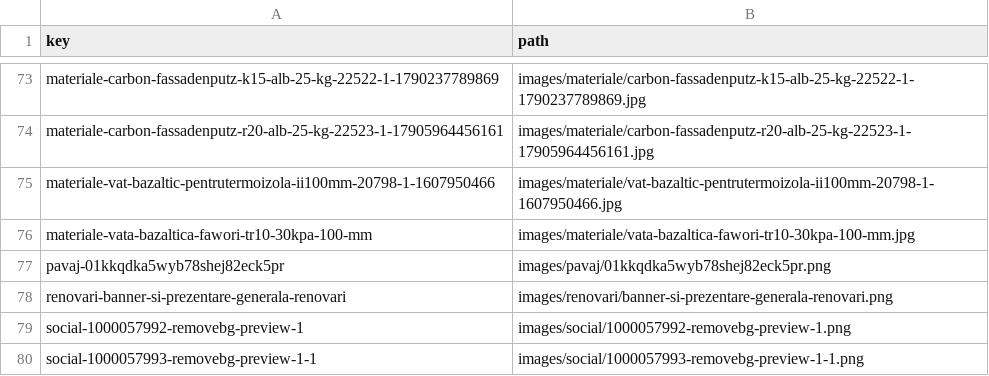
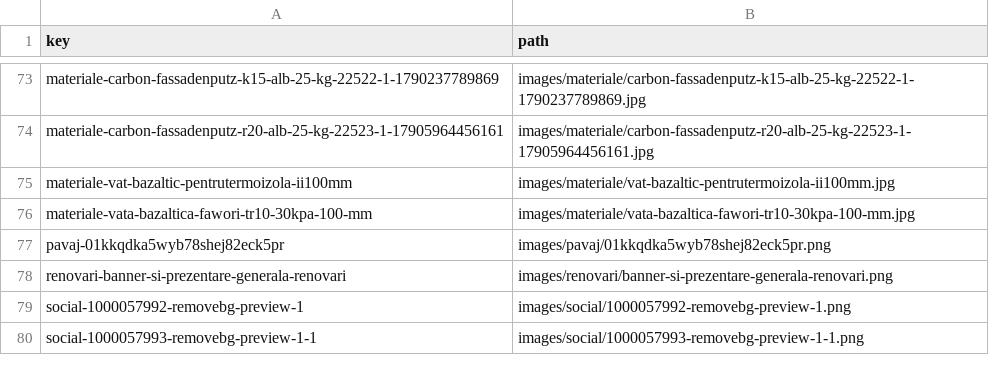
Before and after one commit to totulshopmd-dotcom/valmex-site, a CSV file: images-config.csv, drawn as a sheet; only a part is shown, gaps mark what is left out.

Commit message:
Update images-config.csv
Signed-off-by: totulshopmd-dotcom <totulshop.md@gmail.com>

```diff
--- a/images-config.csv
+++ b/images-config.csv
@@ -74,3 +74,3 @@ materiale-carbon-fassadenputz-k15-alb-25-kg-22522-1-1790237789869,images/materia
 materiale-carbon-fassadenputz-r20-alb-25-kg-22523-1-17905964456161,images/materiale/carbon-fassadenputz-r20-alb-25-kg-22523-1-17905964456161.jpg
-materiale-vat-bazaltic-pentrutermoizola-ii100mm-20798-1-1607950466,images/materiale/vat-bazaltic-pentrutermoizola-ii100mm-20798-1-1607950466.jpg
+materiale-vat-bazaltic-pentrutermoizola-ii100mm,images/materiale/vat-bazaltic-pentrutermoizola-ii100mm.jpg
 materiale-vata-bazaltica-fawori-tr10-30kpa-100-mm,images/materiale/vata-bazaltica-fawori-tr10-30kpa-100-mm.jpg
```
